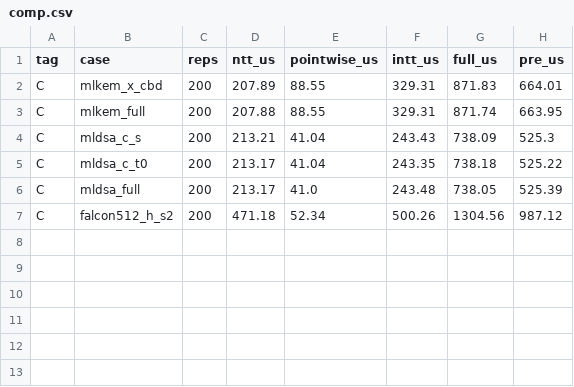
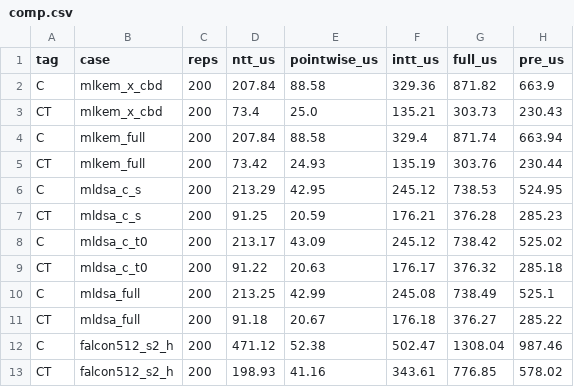
Before and after one commit to ankushachwani/esp32-pqc-polymul-mpi, a CSV file: results/raw/comp.csv, drawn as a sheet.

```diff
--- a/results/raw/comp.csv
+++ b/results/raw/comp.csv
@@ -1,7 +1,13 @@
 tag,case,reps,ntt_us,pointwise_us,intt_us,full_us,pre_us
-C,mlkem_x_cbd,200,207.89,88.55,329.31,871.83,664.01
-C,mlkem_full,200,207.88,88.55,329.31,871.74,663.95
-C,mldsa_c_s,200,213.21,41.04,243.43,738.09,525.3
-C,mldsa_c_t0,200,213.17,41.04,243.35,738.18,525.22
-C,mldsa_full,200,213.17,41.0,243.48,738.05,525.39
-C,falcon512_h_s2,200,471.18,52.34,500.26,1304.56,987.12
+C,mlkem_x_cbd,200,207.84,88.58,329.36,871.82,663.9
+CT,mlkem_x_cbd,200,73.4,25.0,135.21,303.73,230.43
+C,mlkem_full,200,207.84,88.58,329.4,871.74,663.94
+CT,mlkem_full,200,73.42,24.93,135.19,303.76,230.44
+C,mldsa_c_s,200,213.29,42.95,245.12,738.53,524.95
+CT,mldsa_c_s,200,91.25,20.59,176.21,376.28,285.23
+C,mldsa_c_t0,200,213.17,43.09,245.12,738.42,525.02
+CT,mldsa_c_t0,200,91.22,20.63,176.17,376.32,285.18
+C,mldsa_full,200,213.25,42.99,245.08,738.49,525.1
+CT,mldsa_full,200,91.18,20.67,176.18,376.27,285.22
+C,falcon512_s2_h,200,471.12,52.38,502.47,1308.04,987.46
+CT,falcon512_s2_h,200,198.93,41.16,343.61,776.85,578.02
```
Also changed, not shown: results/raw/check.csv, results/raw/e2e.csv, 22 other files.
